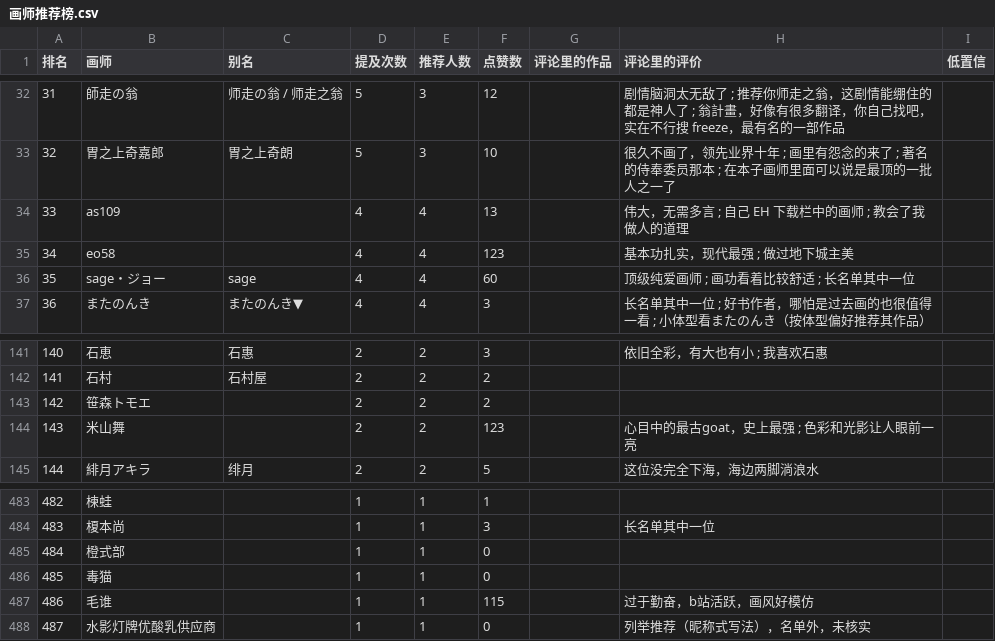
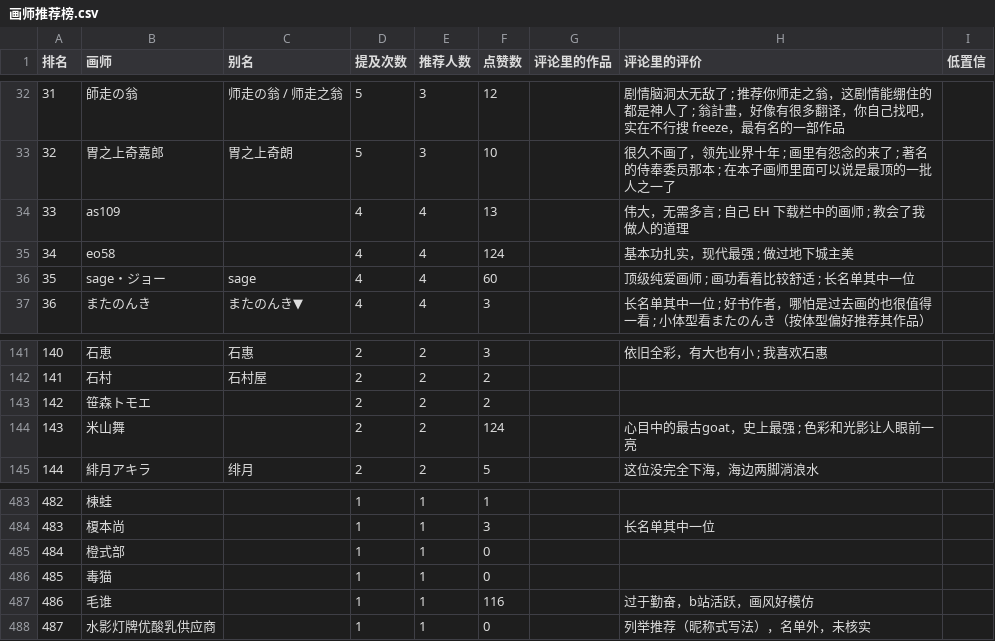
Before and after one commit to me1dlinger/bili-painter-recs, a CSV file: 画师推荐榜.csv, drawn as a sheet; only a part is shown, gaps mark what is left out.

Commit message:
data: 更新评论区画师数据 2026-11-06 11:01

```diff
--- a/画师推荐榜.csv
+++ b/画师推荐榜.csv
@@ -34,3 +34,3 @@
 33,as109,,4,4,13,,伟大，无需多言 ; 自己 EH 下载栏中的画师 ; 教会了我做人的道理,
-34,eo58,,4,4,123,,基本功扎实，现代最强 ; 做过地下城主美,
+34,eo58,,4,4,124,,基本功扎实，现代最强 ; 做过地下城主美,
 35,sage・ジョー,sage,4,4,60,,顶级纯爱画师 ; 画功看着比较舒适 ; 长名单其中一位,
@@ -143,3 +143,3 @@
 142,笹森トモエ,,2,2,2,,,
-143,米山舞,,2,2,123,,心目中的最古goat，史上最强 ; 色彩和光影让人眼前一亮,
+143,米山舞,,2,2,124,,心目中的最古goat，史上最强 ; 色彩和光影让人眼前一亮,
 144,緋月アキラ,绯月,2,2,5,,这位没完全下海，海边两脚淌浪水,
@@ -486,3 +486,3 @@
 485,毒猫,,1,1,0,,,
-486,毛谁,,1,1,115,,过于勤奋，b站活跃，画风好模仿,
+486,毛谁,,1,1,116,,过于勤奋，b站活跃，画风好模仿,
 487,水影灯牌优酸乳供应商,,1,1,0,,列举推荐（昵称式写法），名单外，未核实,
```
Also changed, not shown: 8 other files.
